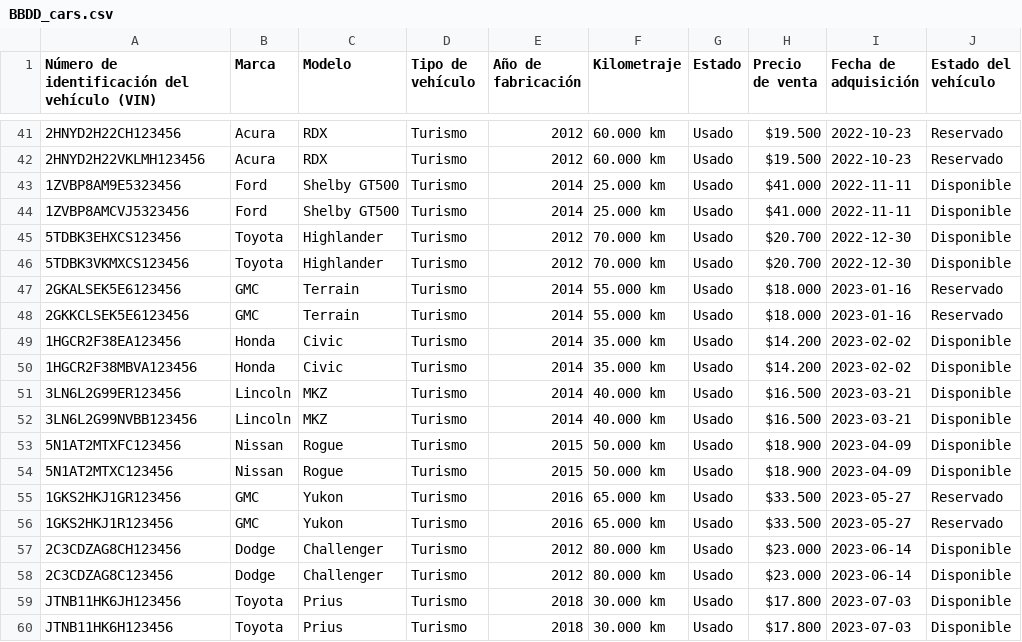
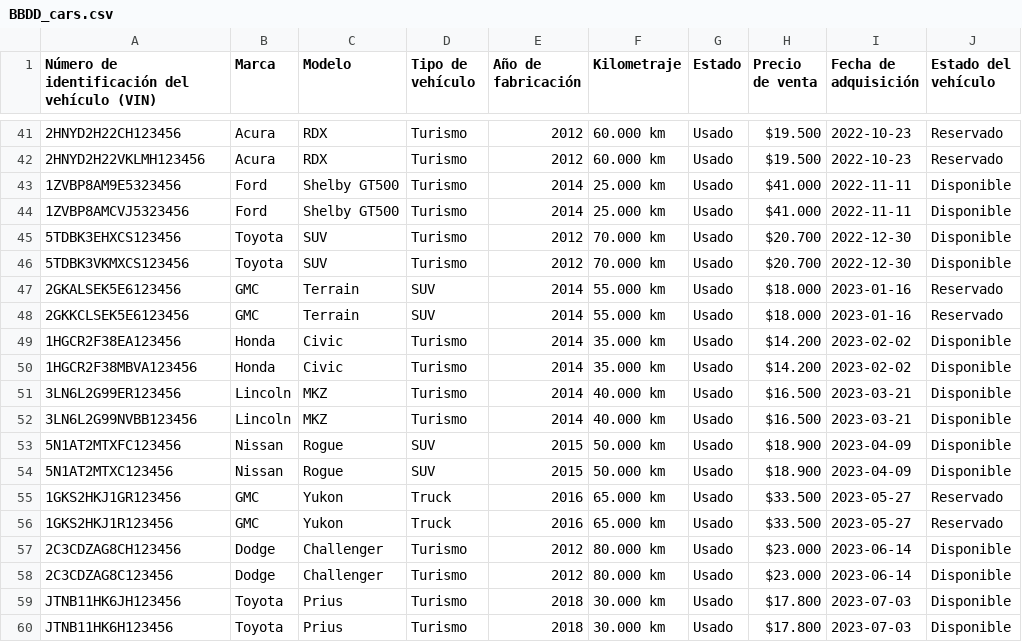
Before and after one commit to jseridiaz/car-deelership-project-react-josedaniel-riveradiaz, a CSV file: BACK/src/data/BBDD_cars.csv, drawn as a sheet; only a part is shown, gaps mark what is left out; the diff covers the shown part only; the diff names each change by its address in the sheet, - before the commit and + after, or states it on an @@ line.

Commit message:
FEAT FOOTER AND FIX MODEL BACK

```diff
--- a/BACK/src/data/BBDD_cars.csv
+++ b/BACK/src/data/BBDD_cars.csv
-C45:C46 (Modelo): Highlander
+C45:C46 (Modelo): SUV
-D47:D48 (Tipo de vehículo): Turismo
+D47:D48 (Tipo de vehículo): SUV
-D53:D54 (Tipo de vehículo): Turismo
+D53:D54 (Tipo de vehículo): SUV
-D55:D56 (Tipo de vehículo): Turismo
+D55:D56 (Tipo de vehículo): Truck
```
Also changed, not shown: 45 edited cells elsewhere in this file, 43 other files.
